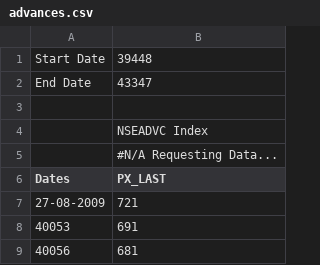
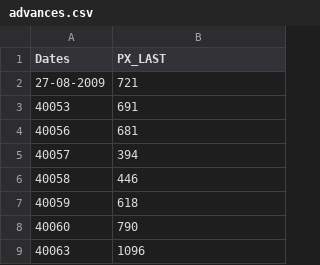
Before and after one commit to s2c/IndiaNiveshInternship, a CSV file: Futures/advances.csv, drawn as a sheet; only a part is shown; the shorter side is filled out with more unchanged rows; the diff names each change by its address in the sheet, - before the commit and + after, or states it on an @@ line.

```diff
--- a/Futures/advances.csv
+++ b/Futures/advances.csv
-row 1: Start Date | 39448
-row 2: End Date | 43347
-row 3: (empty)
-row 4:  | NSEADVC Index
-row 5:  | #N/A Requesting Data...
```
Also changed, not shown: Futures/decline.csv, Futures/oil.csv, 2 other files.
